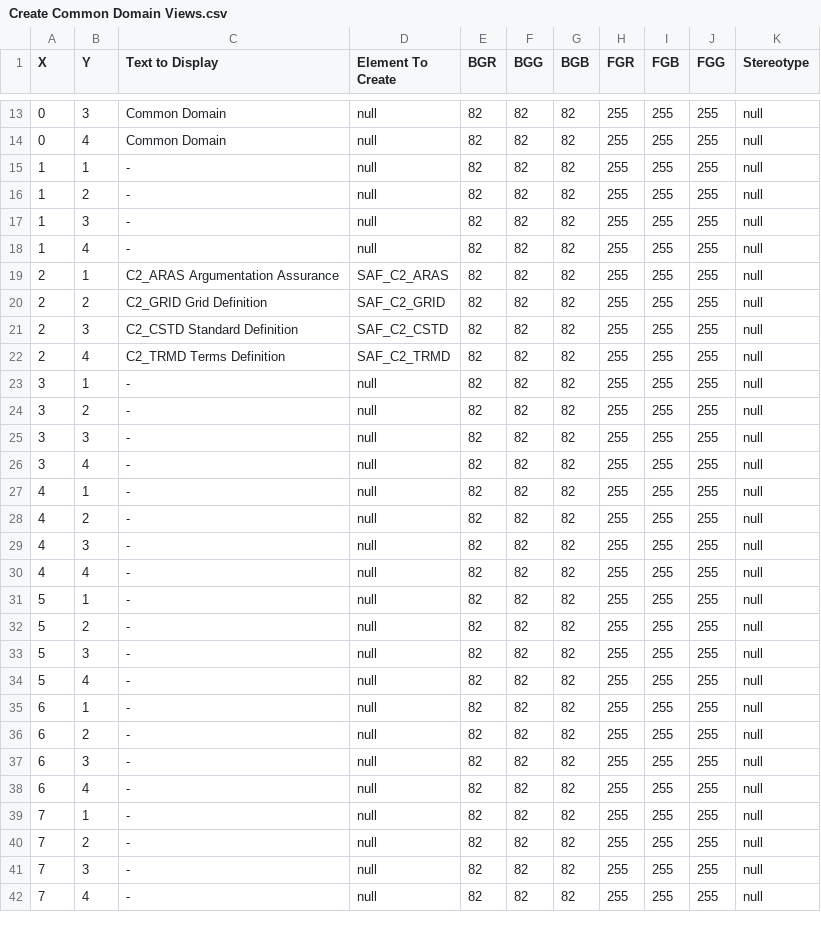
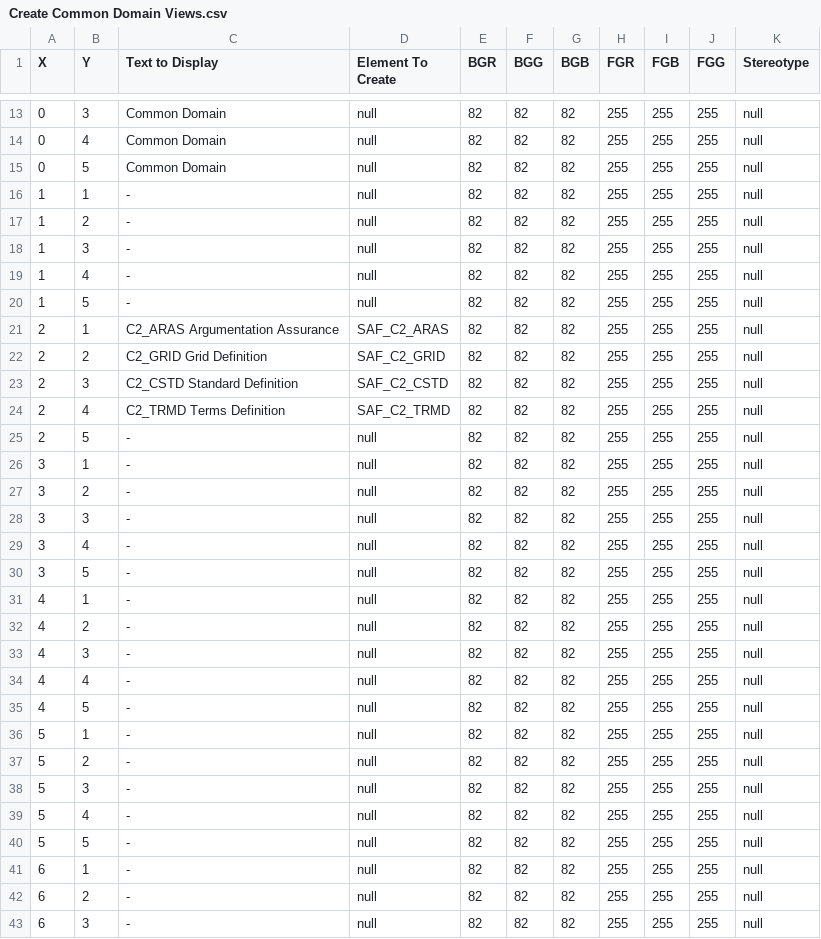
Before and after one commit to GfSE/SAF-Rhapsody-Profile, a CSV file: SAF_Profile/CustomCSVFiles/Create Common Domain Views.csv, drawn as a sheet; only a part is shown, gaps mark what is left out; the shorter side is filled out with more unchanged rows; the diff covers the shown part only; the diff names each change by its address in the sheet, - before the commit and + after, or states it on an @@ line.

```diff
--- a/SAF_Profile/CustomCSVFiles/Create Common Domain Views.csv
+++ b/SAF_Profile/CustomCSVFiles/Create Common Domain Views.csv
+row 15: 0 | 5 | Common Domain | null | 82 | 82 | 82 | 255 | 255 | 255 | null
+row 20: 1 | 5 | - | null | 82 | 82 | 82 | 255 | 255 | 255 | null
+row 25: 2 | 5 | - | null | 82 | 82 | 82 | 255 | 255 | 255 | null
+row 30: 3 | 5 | - | null | 82 | 82 | 82 | 255 | 255 | 255 | null
+row 35: 4 | 5 | - | null | 82 | 82 | 82 | 255 | 255 | 255 | null
+row 40: 5 | 5 | - | null | 82 | 82 | 82 | 255 | 255 | 255 | null
```
Also changed, not shown: 3 added rows and 2 edited cells elsewhere in this file, SAF_Profile/CustomCSVFiles/Create Operational Domain Views.csv, SAF_Profile/CustomCSVFiles/Create Physical Domain Views.csv, 24 other files.
